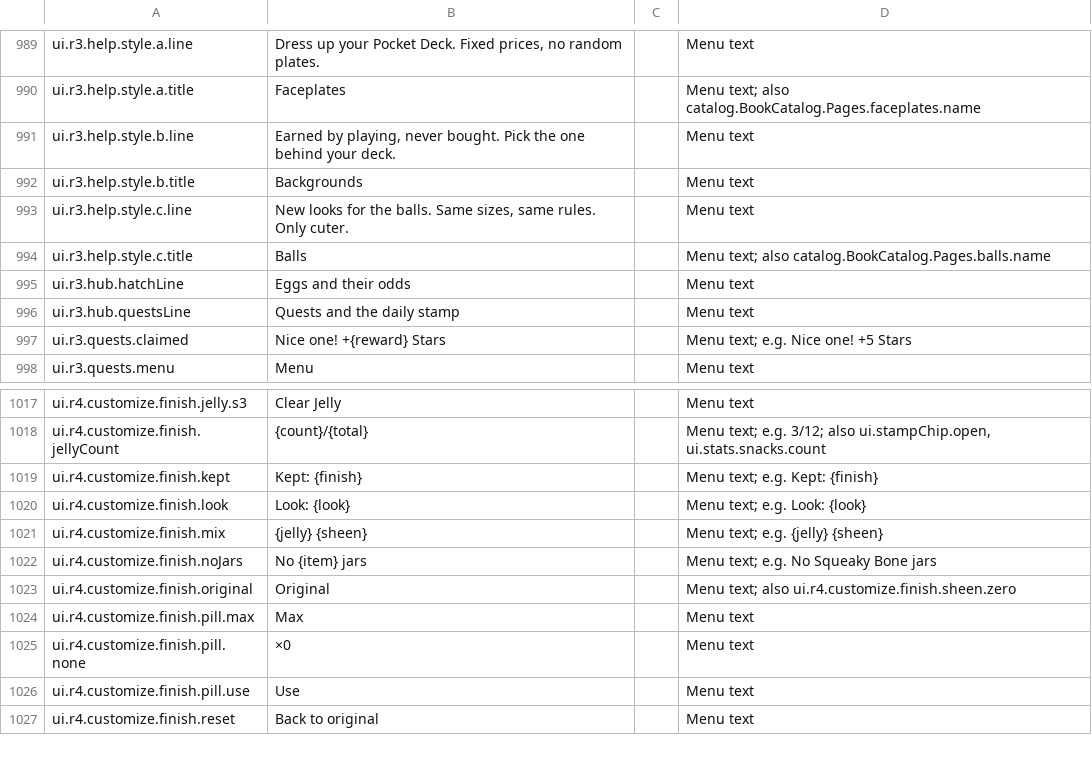
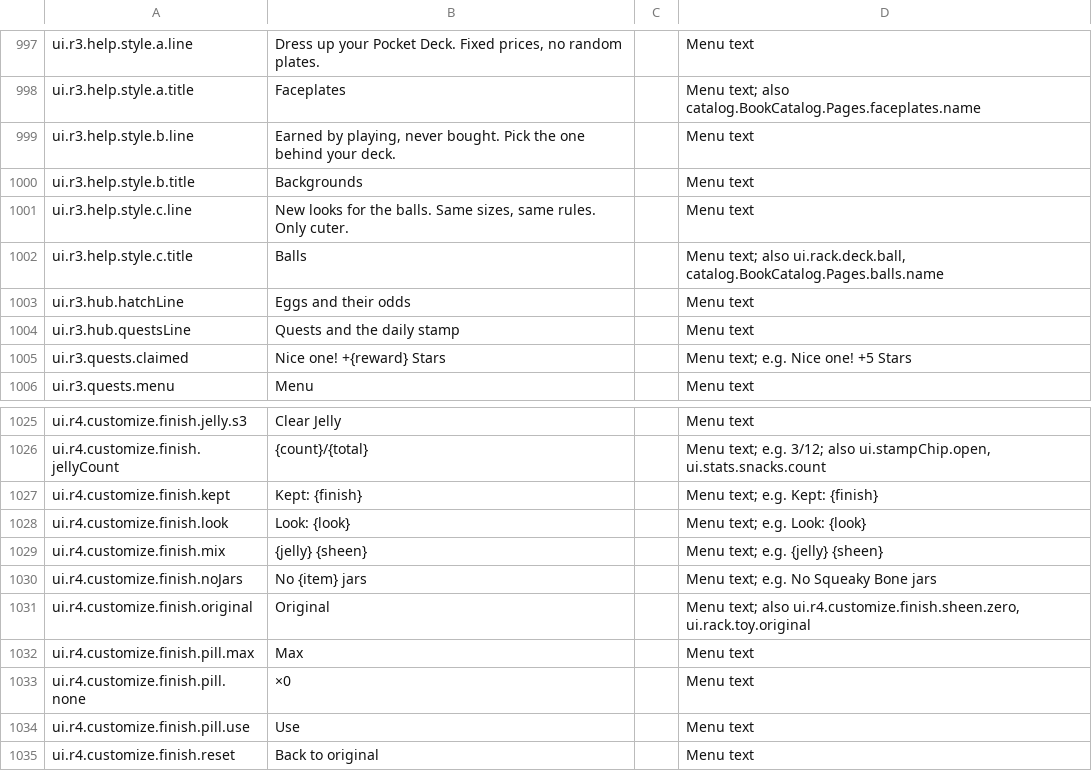
Before and after one commit to spoisseroux/egg-drop, a CSV file: assets/localization/egg-drop-strings.csv, drawn as a sheet; only a part is shown, gaps mark what is left out; the diff covers the shown part only.

```diff
--- a/assets/localization/egg-drop-strings.csv
+++ b/assets/localization/egg-drop-strings.csv
@@ -995,3 +1003,3 @@ ui.r3.help.style.b.title,Backgrounds,,Menu text
 ui.r3.help.style.c.line,"New looks for the balls. Same sizes, same rules. Only cuter.",,Menu text
-ui.r3.help.style.c.title,Balls,,Menu text; also catalog.BookCatalog.Pages.balls.name
+ui.r3.help.style.c.title,Balls,,"Menu text; also ui.rack.deck.ball, catalog.BookCatalog.Pages.balls.name"
 ui.r3.hub.hatchLine,Eggs and their odds,,Menu text
@@ -1024,3 +1032,3 @@ ui.r4.customize.finish.mix,{jelly} {sheen},,Menu text; e.g. {jelly} {sheen}
 ui.r4.customize.finish.noJars,No {item} jars,,Menu text; e.g. No Squeaky Bone jars
-ui.r4.customize.finish.original,Original,,Menu text; also ui.r4.customize.finish.sheen.zero
+ui.r4.customize.finish.original,Original,,"Menu text; also ui.r4.customize.finish.sheen.zero, ui.rack.toy.original"
 ui.r4.customize.finish.pill.max,Max,,Menu text
```
Also changed, not shown: 31 added rows, 2 removed rows and 5 edited cells elsewhere in this file, 11 other files.
